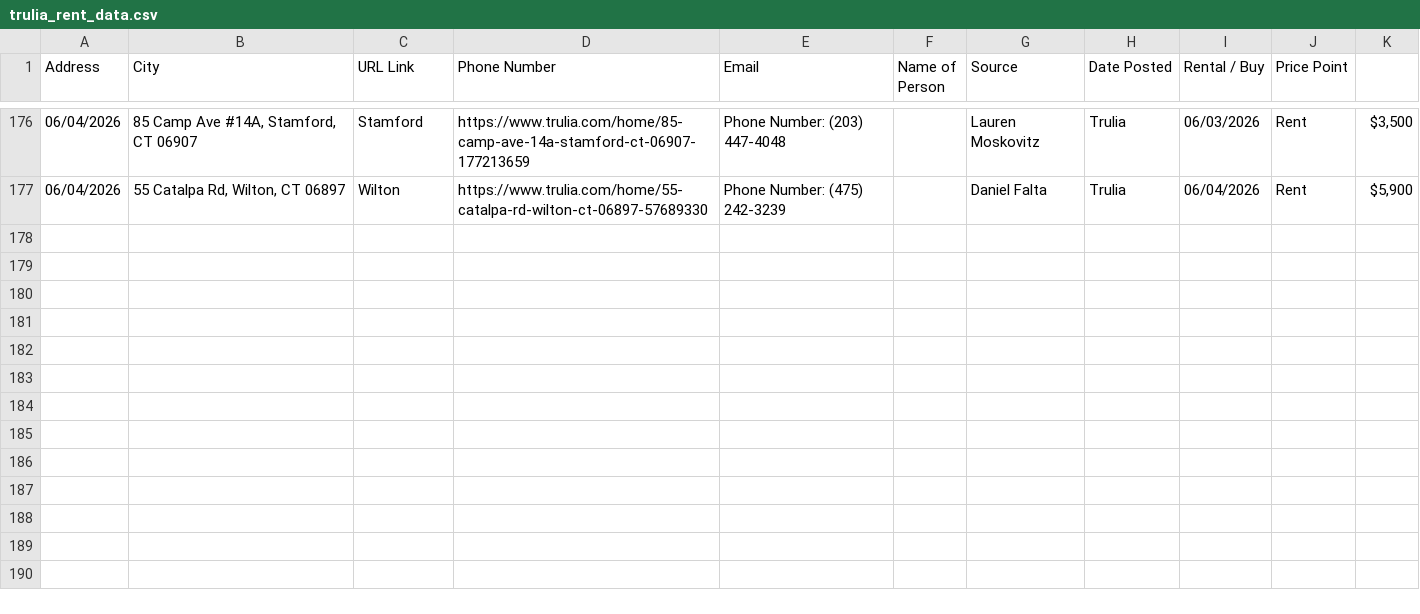
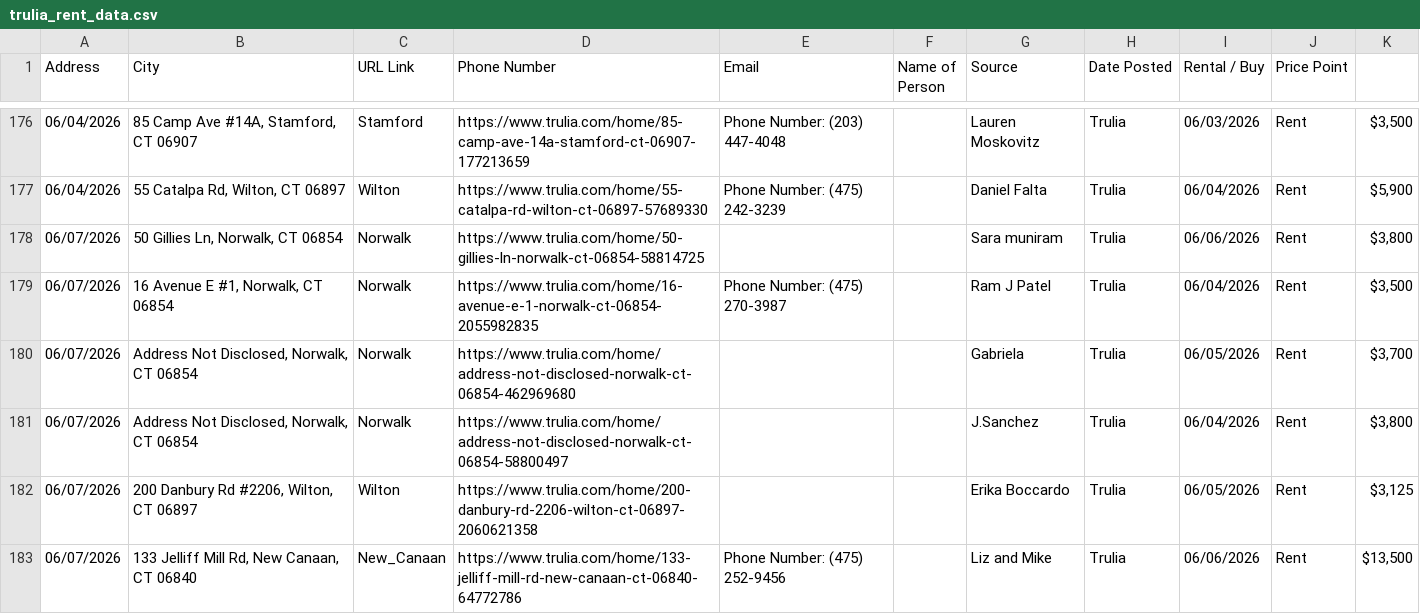
Before and after one commit to wistel-alexander/Blues-Point-Real-State, a CSV file: Trulia Rent/trulia_rent_data.csv, drawn as a sheet; only a part is shown, gaps mark what is left out.

```diff
--- a/Trulia Rent/trulia_rent_data.csv
+++ b/Trulia Rent/trulia_rent_data.csv
@@ -177 +177,7 @@ Address,City,URL Link,Phone Number,Email,Name of Person,Source,Date Posted,Renta
 06/04/2026,"55 Catalpa Rd, Wilton, CT 06897",Wilton,https://www.trulia.com/home/55-catalpa-rd-wilton-ct-06897-57689330,Phone Number: (475) 242-3239,,Daniel Falta,Trulia,06/04/2026,Rent,"$5,900"
+06/07/2026,"50 Gillies Ln, Norwalk, CT 06854",Norwalk,https://www.trulia.com/home/50-gillies-ln-norwalk-ct-06854-58814725,,,Sara muniram,Trulia,06/06/2026,Rent,"$3,800"
+06/07/2026,"16 Avenue E #1, Norwalk, CT 06854",Norwalk,https://www.trulia.com/home/16-avenue-e-1-norwalk-ct-06854-2055982835,Phone Number: (475) 270-3987,,Ram J Patel,Trulia,06/04/2026,Rent,"$3,500"
+06/07/2026,"Address Not Disclosed, Norwalk, CT 06854",Norwalk,https://www.trulia.com/home/address-not-disclosed-norwalk-ct-06854-462969680,,,Gabriela,Trulia,06/05/2026,Rent,"$3,700"
+06/07/2026,"Address Not Disclosed, Norwalk, CT 06854",Norwalk,https://www.trulia.com/home/address-not-disclosed-norwalk-ct-06854-58800497,,,J.Sanchez,Trulia,06/04/2026,Rent,"$3,800"
+06/07/2026,"200 Danbury Rd #2206, Wilton, CT 06897",Wilton,https://www.trulia.com/home/200-danbury-rd-2206-wilton-ct-06897-2060621358,,,Erika Boccardo,Trulia,06/05/2026,Rent,"$3,125"
+06/07/2026,"133 Jelliff Mill Rd, New Canaan, CT 06840",New_Canaan,https://www.trulia.com/home/133-jelliff-mill-rd-new-canaan-ct-06840-64772786,Phone Number: (475) 252-9456,,Liz and Mike,Trulia,06/06/2026,Rent,"$13,500"
```
Also changed, not shown: Trulia Buy/visited_links_buy.csv, Trulia Rent/visited_links.csv.
